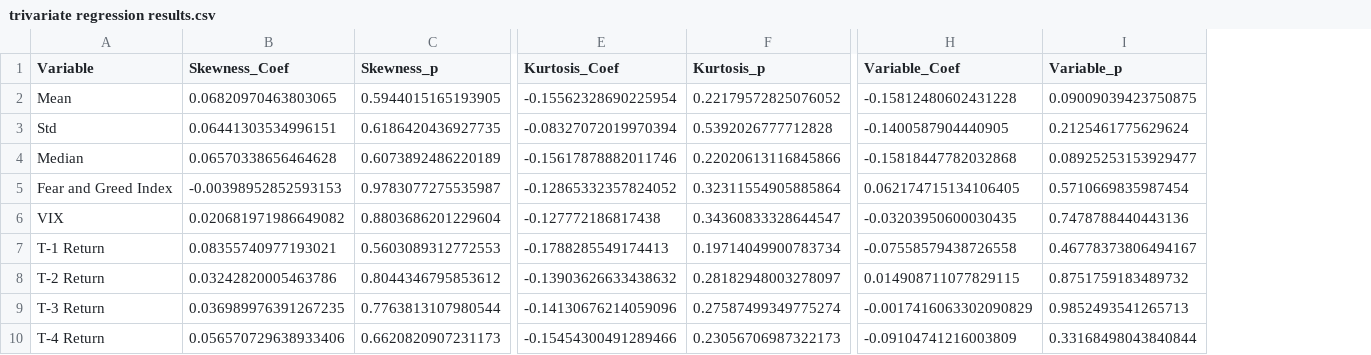
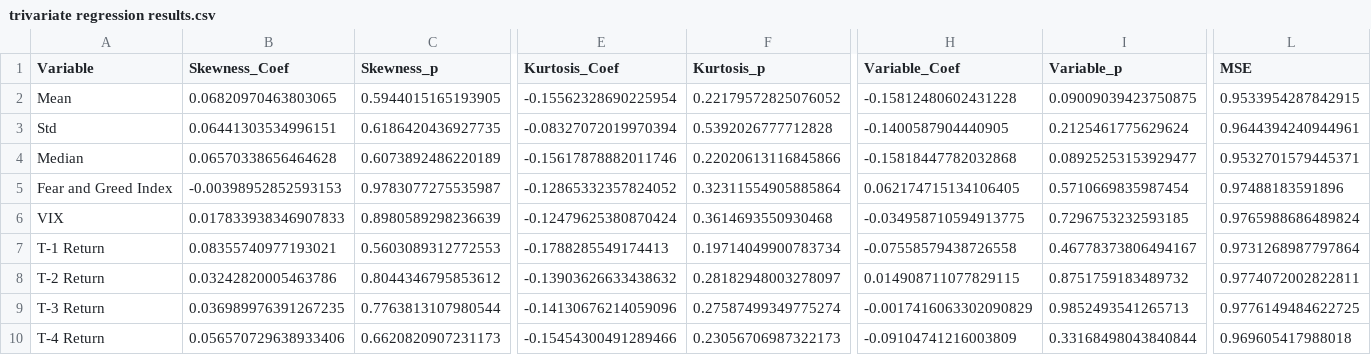
Before and after one commit to FourLevel/RND_Thesis, a CSV file: 打包/trivariate regression results.csv, drawn as a sheet; only a part is shown, gaps mark what is left out; the diff covers the shown part only; the diff names each change by its address in the sheet, - before the commit and + after, or states it on an @@ line.

```diff
--- a/打包/trivariate regression results.csv
+++ b/打包/trivariate regression results.csv
+column L (MSE), rows 2-10: 0.9533954287842915 | 0.9644394240944961 | 0.9532701579445371 | 0.97488183591896 | 0.9765988686489824 | 0.9731268987797864 | 0.9774072002822811 | 0.9776149484622725 | 0.969605417988018
-B6 (Skewness_Coef): 0.020681971986649082
+B6 (Skewness_Coef): 0.017833938346907833
-C6 (Skewness_p): 0.8803686201229604
+C6 (Skewness_p): 0.8980589298236639
-E6 (Kurtosis_Coef): -0.127772186817438
+E6 (Kurtosis_Coef): -0.12479625380870424
-F6 (Kurtosis_p): 0.34360833328644547
+F6 (Kurtosis_p): 0.3614693550930468
-H6 (Variable_Coef): -0.03203950600030435
+H6 (Variable_Coef): -0.034958710594913775
-I6 (Variable_p): 0.7478788440443136
+I6 (Variable_p): 0.7296753232593185
```
Also changed, not shown: 1 edited cell elsewhere in this file, 打包/bivariate regression results.csv, 打包/descriptive stats.csv, 9 other files.
